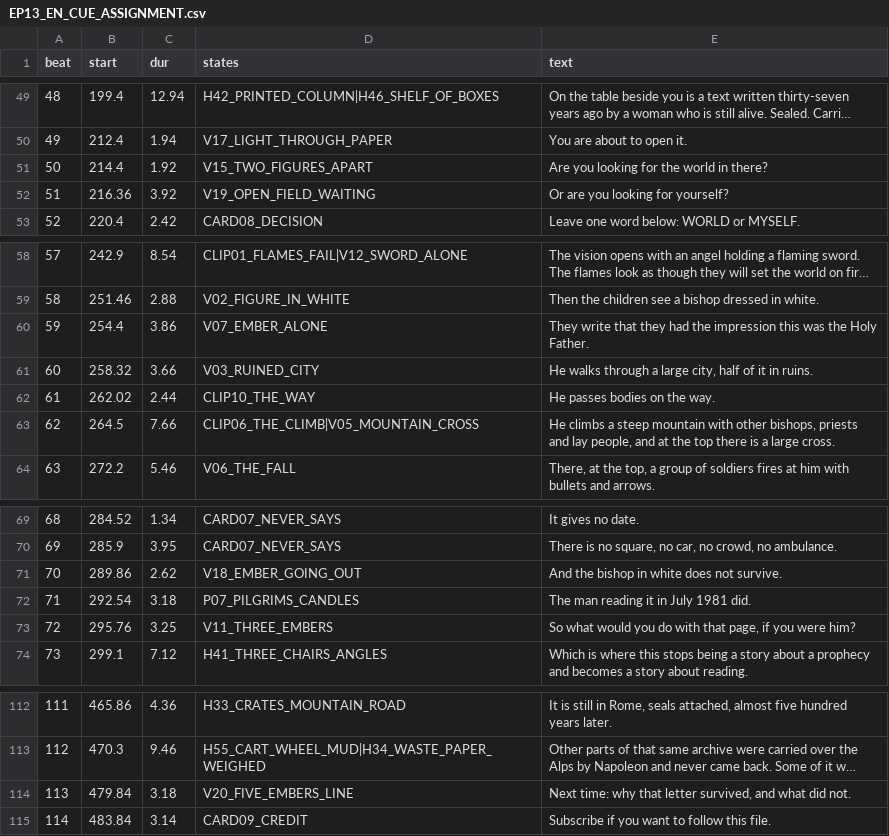
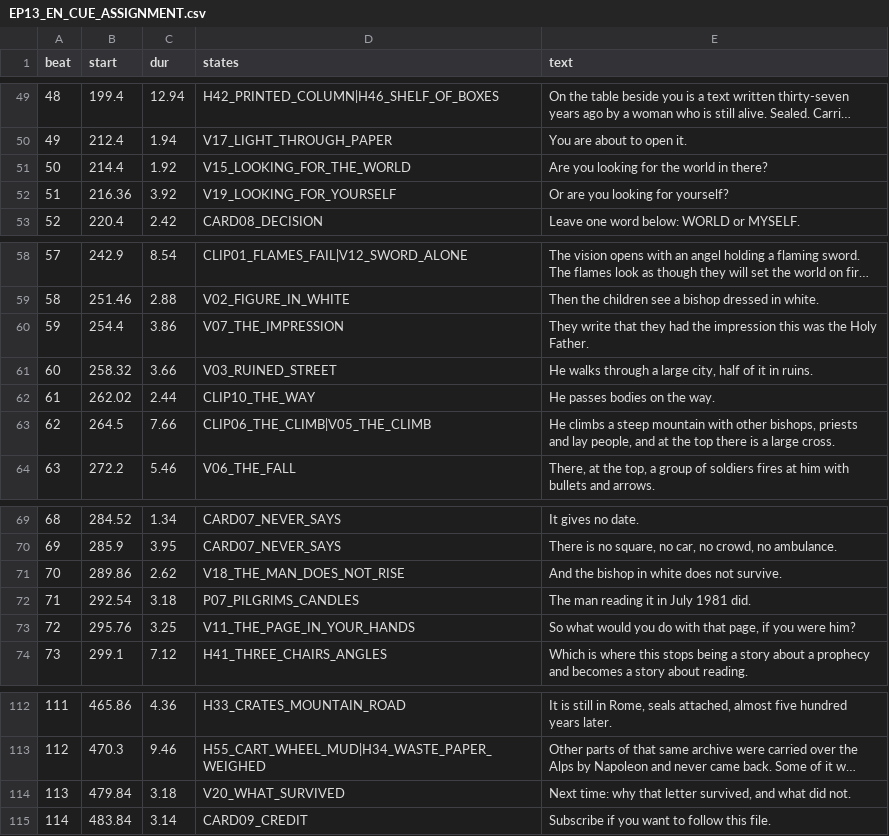
Before and after one commit to iqprinceps/noesis-modelle-des-geistes, a CSV file: 07_ENGLISH_PRODUCTION/EP13_VATICAN_01/05_DELIVERY/EP13_EN_CUE_ASSIGNMENT.csv, drawn as a sheet; only a part is shown, gaps mark what is left out; long unchanged cells end in …; the diff names each change by its address in the sheet, - before the commit and + after, or states it on an @@ line.

```diff
--- a/07_ENGLISH_PRODUCTION/EP13_VATICAN_01/05_DELIVERY/EP13_EN_CUE_ASSIGNMENT.csv
+++ b/07_ENGLISH_PRODUCTION/EP13_VATICAN_01/05_DELIVERY/EP13_EN_CUE_ASSIGNMENT.csv
-D51 (states): V15_TWO_FIGURES_APART
+D51 (states): V15_LOOKING_FOR_THE_WORLD
-D52 (states): V19_OPEN_FIELD_WAITING
+D52 (states): V19_LOOKING_FOR_YOURSELF
-D60 (states): V07_EMBER_ALONE
+D60 (states): V07_THE_IMPRESSION
-D61 (states): V03_RUINED_CITY
+D61 (states): V03_RUINED_STREET
-D63 (states): CLIP06_THE_CLIMB|V05_MOUNTAIN_CROSS
+D63 (states): CLIP06_THE_CLIMB|V05_THE_CLIMB
-D71 (states): V18_EMBER_GOING_OUT
+D71 (states): V18_THE_MAN_DOES_NOT_RISE
-D73 (states): V11_THREE_EMBERS
+D73 (states): V11_THE_PAGE_IN_YOUR_HANDS
-D114 (states): V20_FIVE_EMBERS_LINE
+D114 (states): V20_WHAT_SURVIVED
```
Also changed, not shown: 07_ENGLISH_PRODUCTION/EP13_VATICAN_01/02_SOURCES/GENERATED_ASSET_MANIFEST.csv, 07_ENGLISH_PRODUCTION/EP13_VATICAN_01/05_DELIVERY/EP13_EN_VISUAL_CUE_SHEET.csv, 4 other files.
